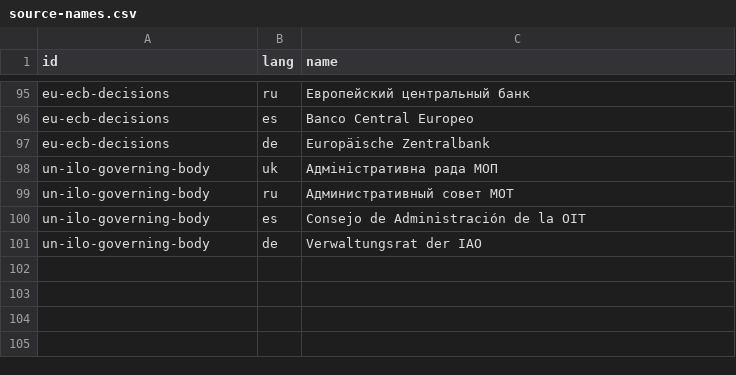
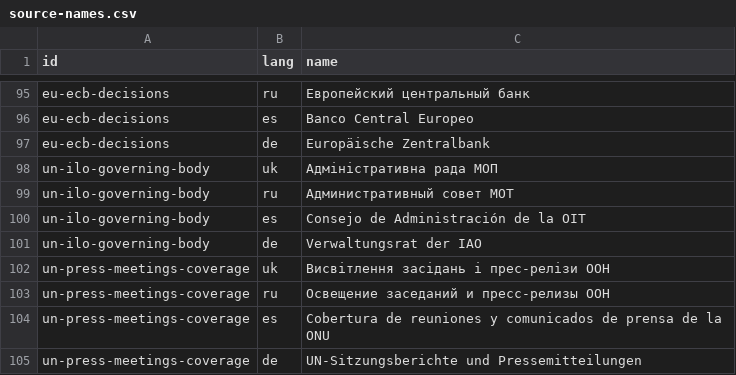
Before and after one commit to yuriityvodar-sudo/official-news, a CSV file: docs/source-names.csv, drawn as a sheet; only a part is shown, gaps mark what is left out; the diff names each change by its address in the sheet, - before the commit and + after, or states it on an @@ line.

```diff
--- a/docs/source-names.csv
+++ b/docs/source-names.csv
+row 102: un-press-meetings-coverage | uk | Висвітлення засідань і прес-релізи ООН
+row 103: un-press-meetings-coverage | ru | Освещение заседаний и пресс-релизы ООН
+row 104: un-press-meetings-coverage | es | Cobertura de reuniones y comunicados de prensa de la ONU
+row 105: un-press-meetings-coverage | de | UN-Sitzungsberichte und Pressemitteilungen
```
Also changed, not shown: docs/sources.csv, 4 other files.
